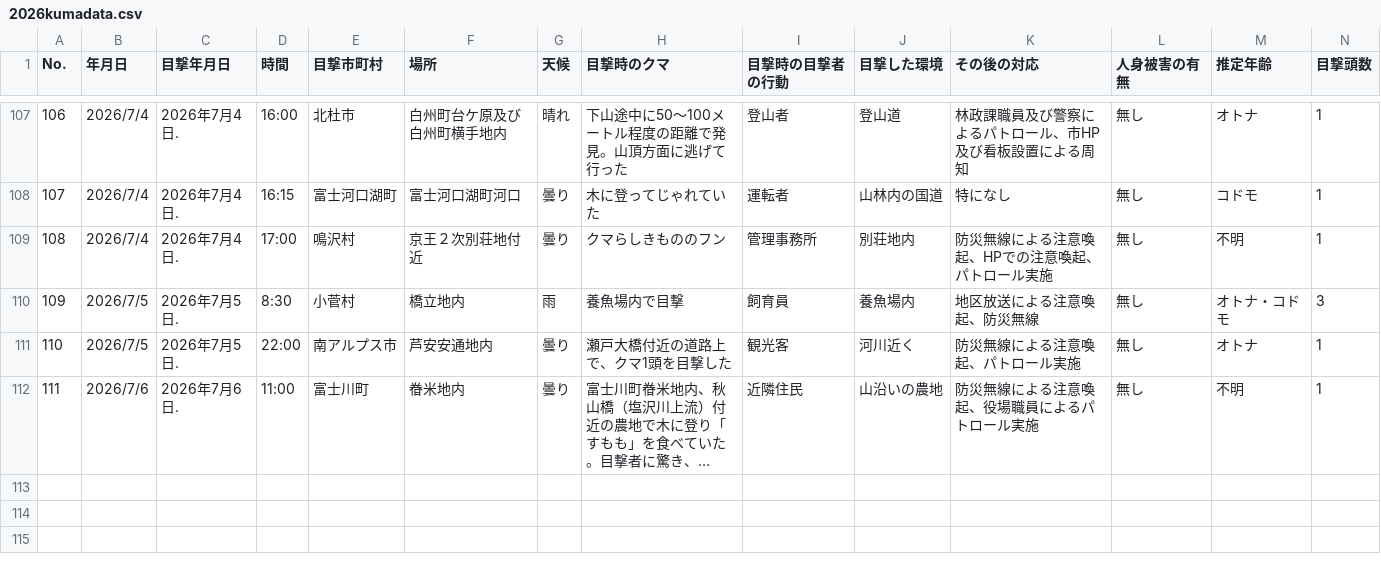
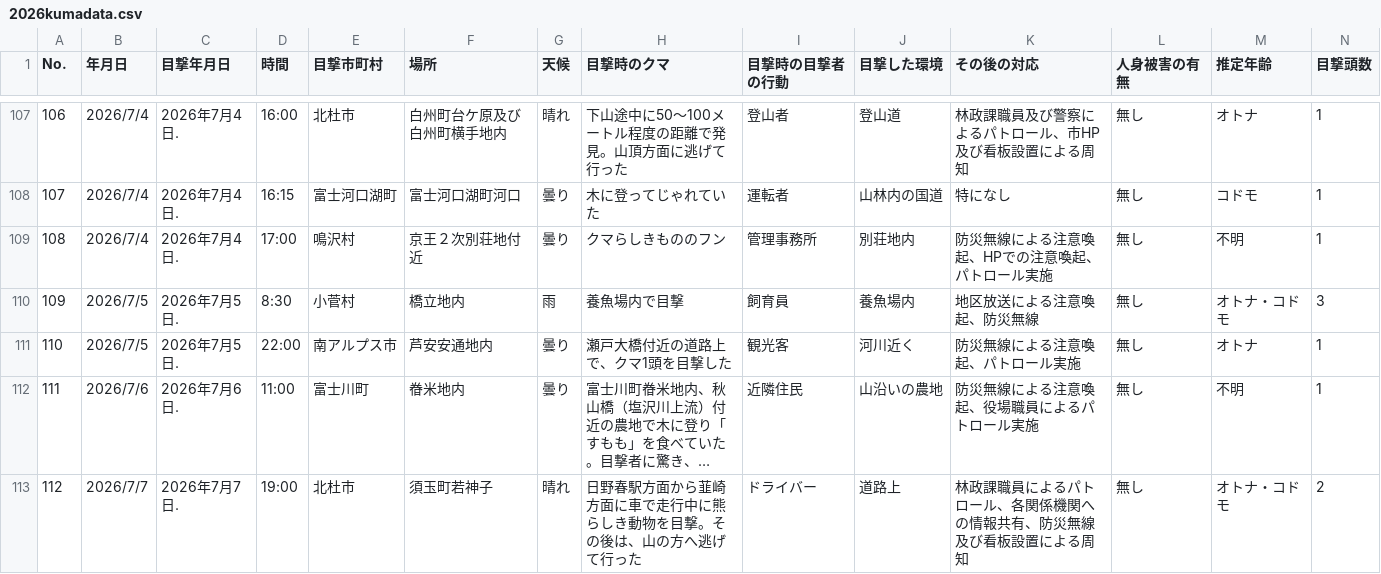
Before and after one commit to shingen-py/sample_20260808, a CSV file: data/2026kumadata.csv, drawn as a sheet; only a part is shown, gaps mark what is left out; long unchanged cells end in …; rows hold the shown columns only; the diff names each change by its address in the sheet, - before the commit and + after, or states it on an @@ line.

```diff
--- a/data/2026kumadata.csv
+++ b/data/2026kumadata.csv
+row 113: 112 | 2026/7/7 | 2026年7月7日. | 19:00 | 北杜市 | 須玉町若神子 | 晴れ | 日野春駅方面から韮崎方面に車で走行中に熊らしき動物を目撃。その後は、山の方へ逃げて行った | ドライバー | 道路上 | 林政課職員によるパトロール、各関係機関への情報共有、防災無線及び看板設置による周知 | 無し | オトナ・コドモ | 2
```
Also changed, not shown: data/2026kumadata_new.csv, 14 other files.
